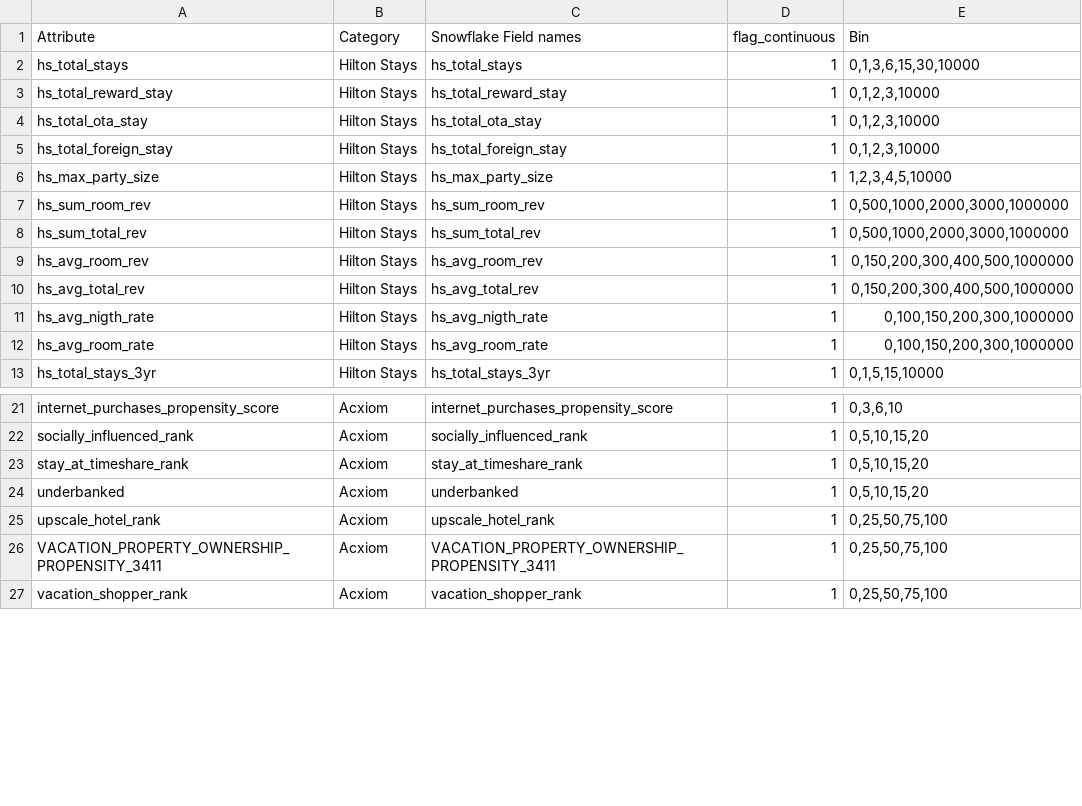
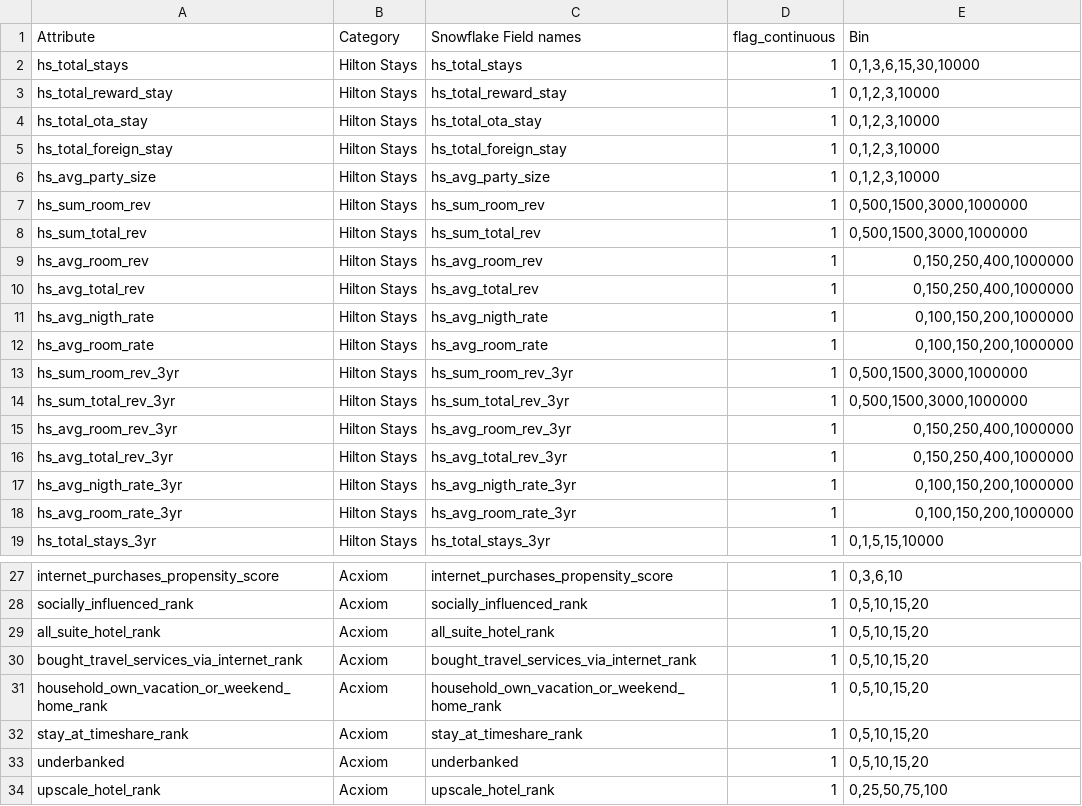
Before and after one commit to abhiramgopalb360/Snapshot2.0, a CSV file: Data/HGV_VIP_attributes_binning.csv, drawn as a sheet; only a part is shown, gaps mark what is left out; the shorter side is filled out with more unchanged rows; the diff covers the shown part only.

```diff
--- a/Data/HGV_VIP_attributes_binning.csv
+++ b/Data/HGV_VIP_attributes_binning.csv
@@ -5,9 +5,15 @@ hs_total_ota_stay,Hilton Stays,hs_total_ota_stay,1,"0,1,2,3,10000"
 hs_total_foreign_stay,Hilton Stays,hs_total_foreign_stay,1,"0,1,2,3,10000"
-hs_max_party_size,Hilton Stays,hs_max_party_size,1,"1,2,3,4,5,10000"
-hs_sum_room_rev,Hilton Stays,hs_sum_room_rev,1,"0,500,1000,2000,3000,1000000"
-hs_sum_total_rev,Hilton Stays,hs_sum_total_rev,1,"0,500,1000,2000,3000,1000000"
-hs_avg_room_rev,Hilton Stays,hs_avg_room_rev,1,"0,150,200,300,400,500,1000000"
-hs_avg_total_rev,Hilton Stays,hs_avg_total_rev,1,"0,150,200,300,400,500,1000000"
-hs_avg_nigth_rate,Hilton Stays,hs_avg_nigth_rate,1,"0,100,150,200,300,1000000"
-hs_avg_room_rate,Hilton Stays,hs_avg_room_rate,1,"0,100,150,200,300,1000000"
+hs_avg_party_size,Hilton Stays,hs_avg_party_size,1,"0,1,2,3,10000"
+hs_sum_room_rev,Hilton Stays,hs_sum_room_rev,1,"0,500,1500,3000,1000000"
+hs_sum_total_rev,Hilton Stays,hs_sum_total_rev,1,"0,500,1500,3000,1000000"
+hs_avg_room_rev,Hilton Stays,hs_avg_room_rev,1,"0,150,250,400,1000000"
+hs_avg_total_rev,Hilton Stays,hs_avg_total_rev,1,"0,150,250,400,1000000"
+hs_avg_nigth_rate,Hilton Stays,hs_avg_nigth_rate,1,"0,100,150,200,1000000"
+hs_avg_room_rate,Hilton Stays,hs_avg_room_rate,1,"0,100,150,200,1000000"
+hs_sum_room_rev_3yr,Hilton Stays,hs_sum_room_rev_3yr,1,"0,500,1500,3000,1000000"
+hs_sum_total_rev_3yr,Hilton Stays,hs_sum_total_rev_3yr,1,"0,500,1500,3000,1000000"
+hs_avg_room_rev_3yr,Hilton Stays,hs_avg_room_rev_3yr,1,"0,150,250,400,1000000"
+hs_avg_total_rev_3yr,Hilton Stays,hs_avg_total_rev_3yr,1,"0,150,250,400,1000000"
+hs_avg_nigth_rate_3yr,Hilton Stays,hs_avg_nigth_rate_3yr,1,"0,100,150,200,1000000"
+hs_avg_room_rate_3yr,Hilton Stays,hs_avg_room_rate_3yr,1,"0,100,150,200,1000000"
 hs_total_stays_3yr,Hilton Stays,hs_total_stays_3yr,1,"0,1,5,15,10000"
@@ -22,2 +28,5 @@ internet_purchases_propensity_score,Acxiom,internet_purchases_propensity_score,1
 socially_influenced_rank,Acxiom,socially_influenced_rank,1,"0,5,10,15,20"
+all_suite_hotel_rank,Acxiom,all_suite_hotel_rank,1,"0,5,10,15,20"
+bought_travel_services_via_internet_rank,Acxiom,bought_travel_services_via_internet_rank,1,"0,5,10,15,20"
+household_own_vacation_or_weekend_home_rank,Acxiom,household_own_vacation_or_weekend_home_rank,1,"0,5,10,15,20"
 stay_at_timeshare_rank,Acxiom,stay_at_timeshare_rank,1,"0,5,10,15,20"
```
Also changed, not shown: 2 added rows and 2 edited cells elsewhere in this file, 8 other files.
